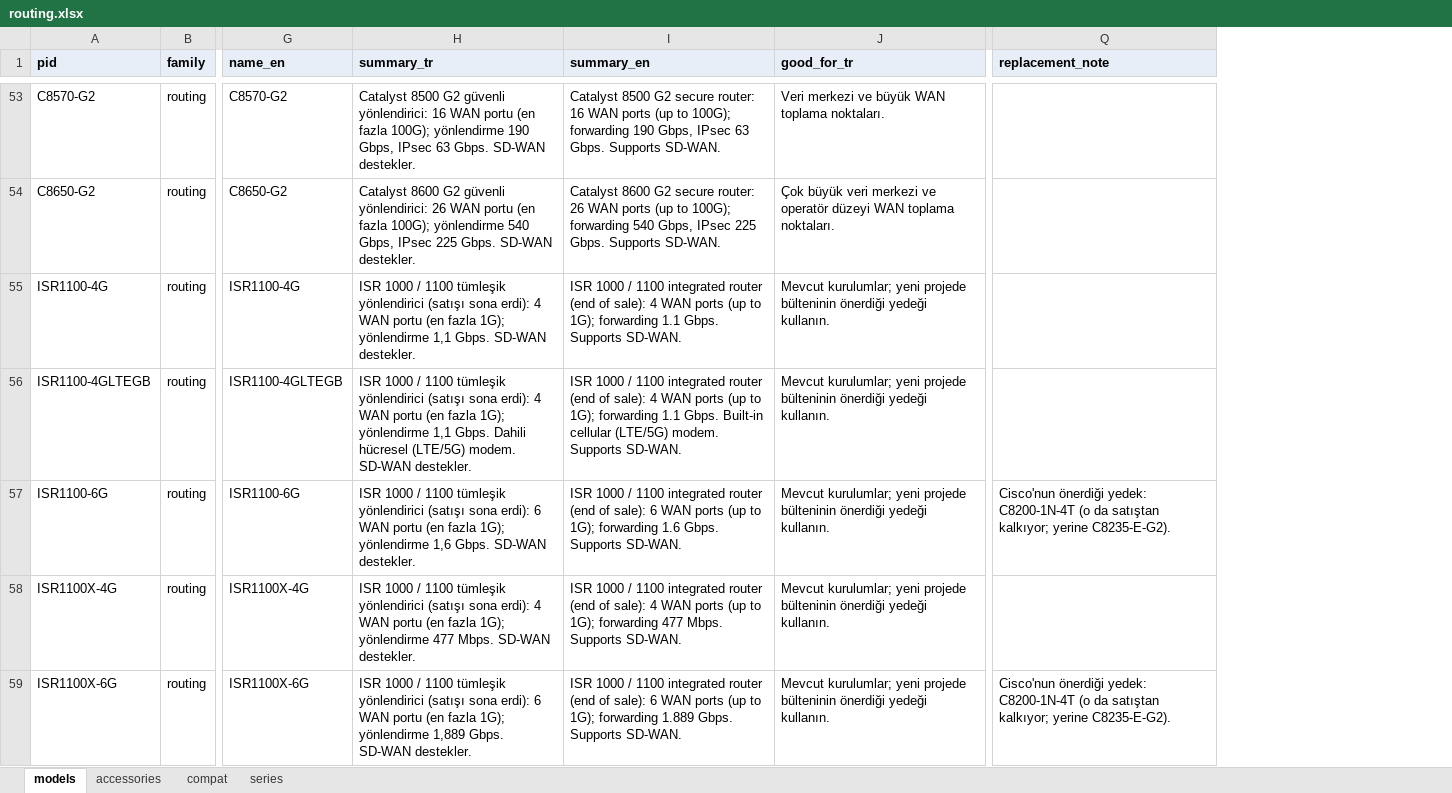
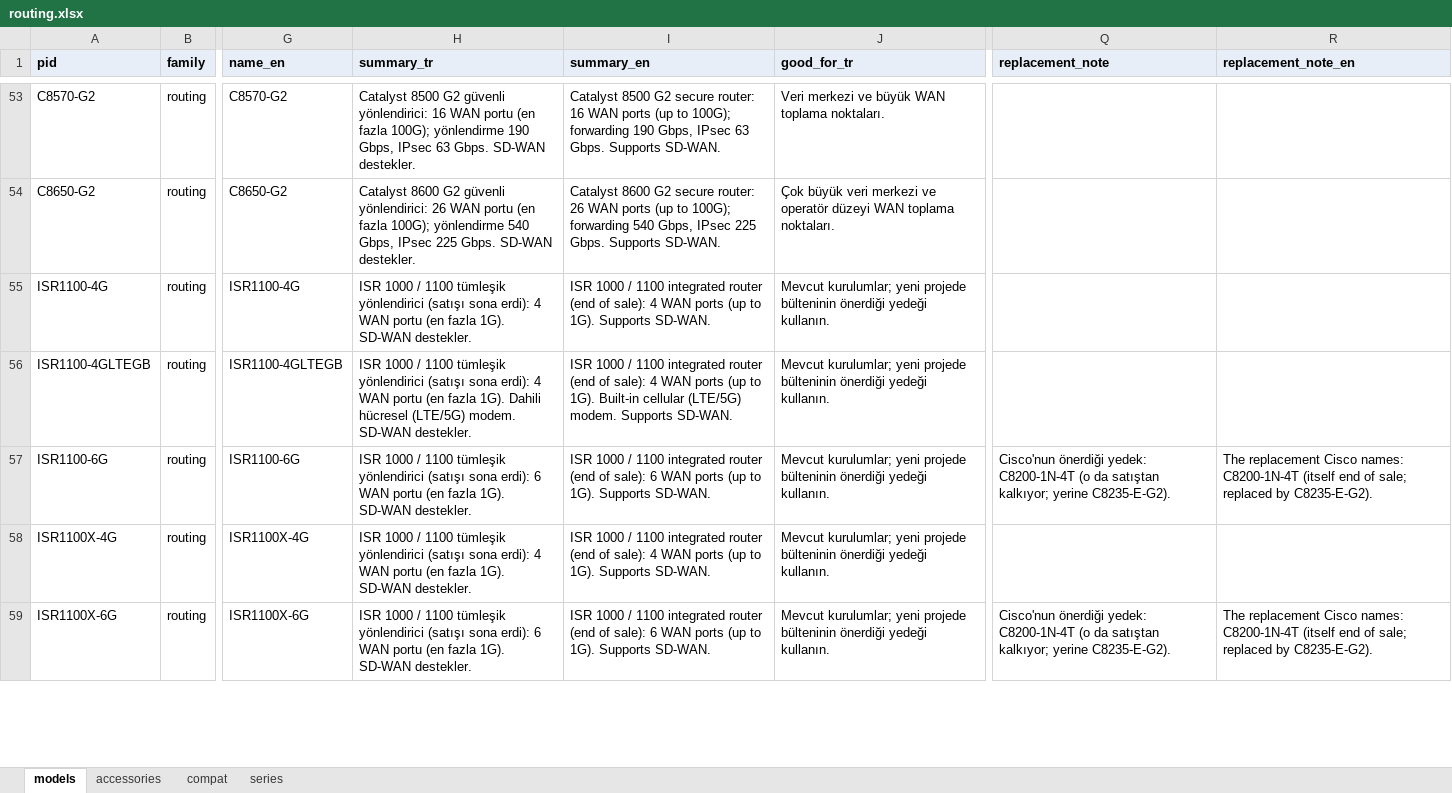
Before and after one commit to DenizYcode/tools4us, an Excel workbook: data/catalog/routing.xlsx, sheet models, drawn as a sheet; only a part is shown, gaps mark what is left out; values as stored, in another font and other column widths than the file's, no borders; the diff covers the shown part only; the diff names each change by its address in the sheet, - before the commit and + after, or states it on an @@ line.

```diff
--- a/data/catalog/routing.xlsx (sheet models)
+++ b/data/catalog/routing.xlsx (sheet models)
+column R (replacement_note_en), rows 57-59: The replacement Cisco names: C8200-1N-4T (itself end of sale; replaced by C8235-E-G2). |  | The replacement Cisco names: C8200-1N-4T (itself end of sale; replaced by C8235-E-G2).
-H55 (summary_tr): …(en fazla 1G); yönlendirme 1,1 Gbps. SD-WAN destekler.
+H55 (summary_tr): …(en fazla 1G). SD-WAN destekler.
-I55 (summary_en): …(up to 1G); forwarding 1.1 Gbps. Supports SD-WAN.
+I55 (summary_en): …(up to 1G). Supports SD-WAN.
-H56 (summary_tr): …(en fazla 1G); yönlendirme 1,1 Gbps. Dahili hücresel…
+H56 (summary_tr): …(en fazla 1G). Dahili hücresel…
-I56 (summary_en): …(up to 1G); forwarding 1.1 Gbps. Built-in cellular…
+I56 (summary_en): …(up to 1G). Built-in cellular…
-H57 (summary_tr): …(en fazla 1G); yönlendirme 1,6 Gbps. SD-WAN destekler.
+H57 (summary_tr): …(en fazla 1G). SD-WAN destekler.
-I57 (summary_en): …(up to 1G); forwarding 1.6 Gbps. Supports SD-WAN.
+I57 (summary_en): …(up to 1G). Supports SD-WAN.
-H58 (summary_tr): …(en fazla 1G); yönlendirme 477 Mbps. SD-WAN destekler.
+H58 (summary_tr): …(en fazla 1G). SD-WAN destekler.
-I58 (summary_en): …(up to 1G); forwarding 477 Mbps. Supports SD-WAN.
+I58 (summary_en): …(up to 1G). Supports SD-WAN.
-H59 (summary_tr): …(en fazla 1G); yönlendirme 1,889 Gbps. SD-WAN destekler.
+H59 (summary_tr): …(en fazla 1G). SD-WAN destekler.
-I59 (summary_en): …(up to 1G); forwarding 1.889 Gbps. Supports SD-WAN.
+I59 (summary_en): …(up to 1G). Supports SD-WAN.
```
Also changed, not shown: 78 edited cells elsewhere in this sheet, sheet accessories, sheet series, data/catalog/datacenter.xlsx, data/catalog/switching.xlsx, 22 other files.
